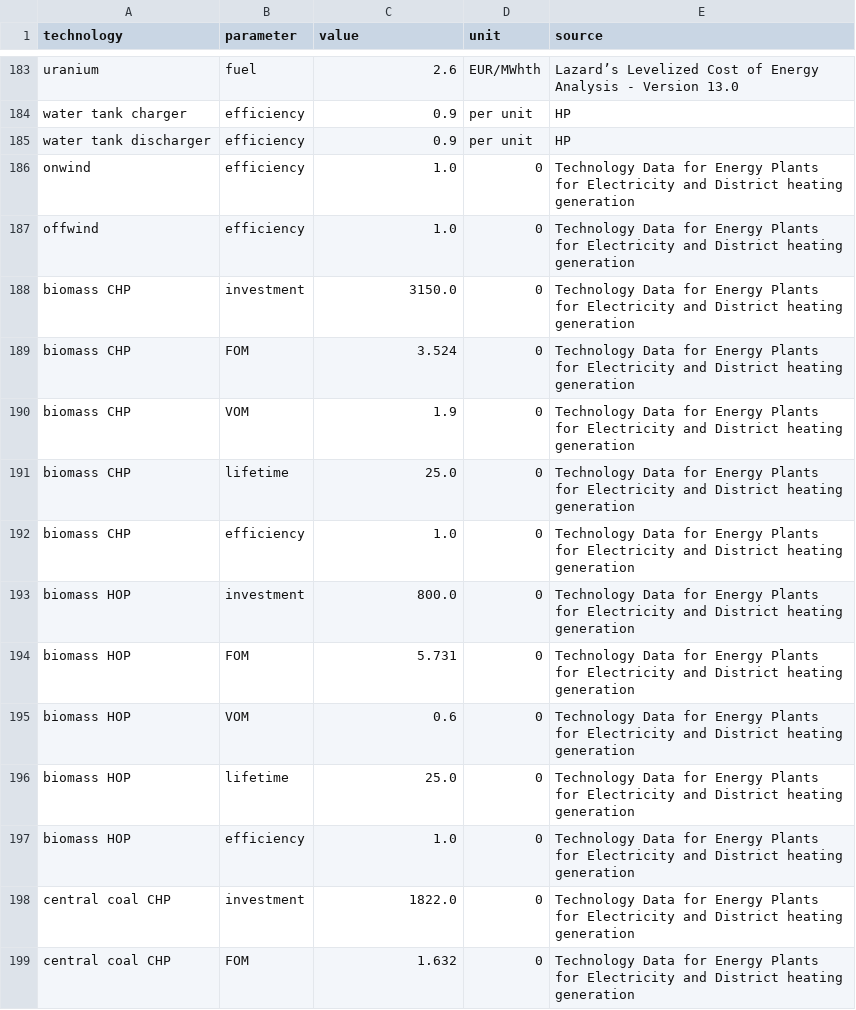
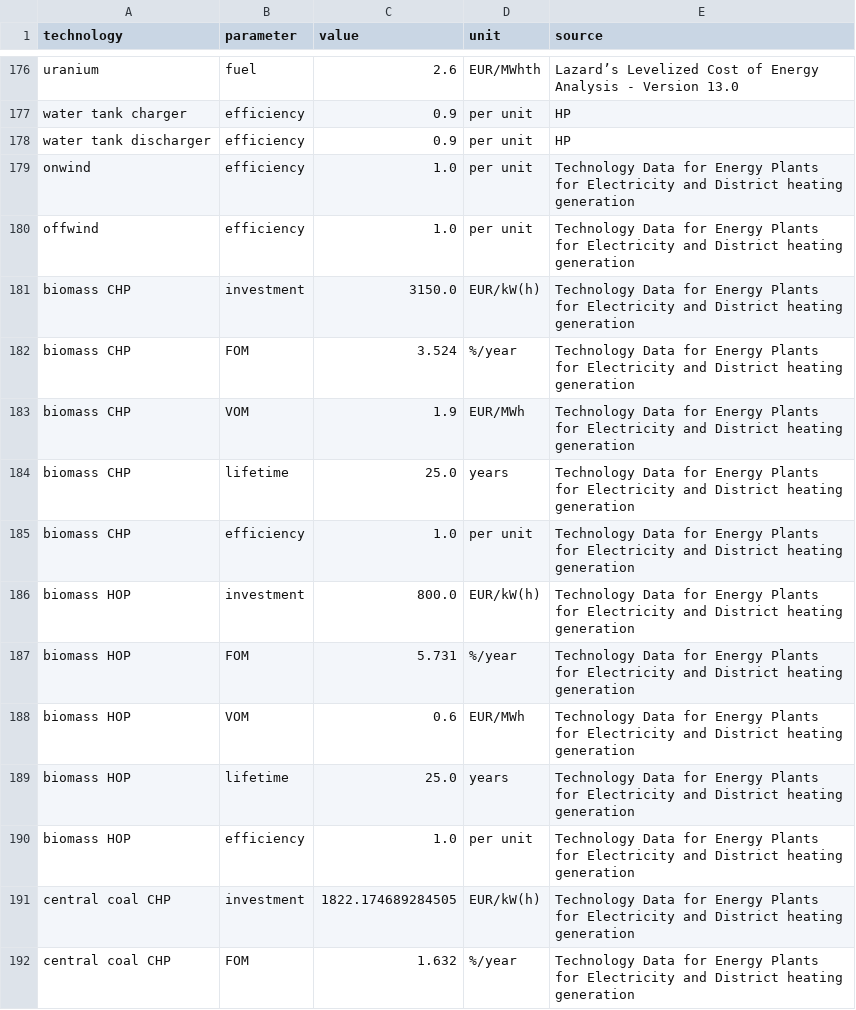
Before and after one commit to martavp/pypsa-eur-sec-30-path, a CSV file: paper_graphics/data/costs/outputs/costs_2040.csv, drawn as a sheet; only a part is shown, gaps mark what is left out; the diff covers the shown part only.

```diff
--- a/paper_graphics/data/costs/outputs/costs_2040.csv
+++ b/paper_graphics/data/costs/outputs/costs_2040.csv
@@ -185,15 +178,15 @@ water tank charger,efficiency,0.9,per unit,HP
 water tank discharger,efficiency,0.9,per unit,HP
-onwind,efficiency,1.0,0,Technology Data for Energy Plants for Electricity and District heating generation
-offwind,efficiency,1.0,0,Technology Data for Energy Plants for Electricity and District heating generation
-biomass CHP,investment,3150.0,0,Technology Data for Energy Plants for Electricity and District heating generation
-biomass CHP,FOM,3.524,0,Technology Data for Energy Plants for Electricity and District heating generation
-biomass CHP,VOM,1.9,0,Technology Data for Energy Plants for Electricity and District heating generation
-biomass CHP,lifetime,25.0,0,Technology Data for Energy Plants for Electricity and District heating generation
-biomass CHP,efficiency,1.0,0,Technology Data for Energy Plants for Electricity and District heating generation
-biomass HOP,investment,800.0,0,Technology Data for Energy Plants for Electricity and District heating generation
-biomass HOP,FOM,5.731,0,Technology Data for Energy Plants for Electricity and District heating generation
-biomass HOP,VOM,0.6,0,Technology Data for Energy Plants for Electricity and District heating generation
-biomass HOP,lifetime,25.0,0,Technology Data for Energy Plants for Electricity and District heating generation
-biomass HOP,efficiency,1.0,0,Technology Data for Energy Plants for Electricity and District heating generation
-central coal CHP,investment,1822.0,0,Technology Data for Energy Plants for Electricity and District heating generation
-central coal CHP,FOM,1.632,0,Technology Data for Energy Plants for Electricity and District heating generation
+onwind,efficiency,1.0,per unit,Technology Data for Energy Plants for Electricity and District heating generation
+offwind,efficiency,1.0,per unit,Technology Data for Energy Plants for Electricity and District heating generation
+biomass CHP,investment,3150.0,EUR/kW(h),Technology Data for Energy Plants for Electricity and District heating generation
+biomass CHP,FOM,3.524,%/year,Technology Data for Energy Plants for Electricity and District heating generation
+biomass CHP,VOM,1.9,EUR/MWh,Technology Data for Energy Plants for Electricity and District heating generation
+biomass CHP,lifetime,25.0,years,Technology Data for Energy Plants for Electricity and District heating generation
+biomass CHP,efficiency,1.0,per unit,Technology Data for Energy Plants for Electricity and District heating generation
+biomass HOP,investment,800.0,EUR/kW(h),Technology Data for Energy Plants for Electricity and District heating generation
+biomass HOP,FOM,5.731,%/year,Technology Data for Energy Plants for Electricity and District heating generation
+biomass HOP,VOM,0.6,EUR/MWh,Technology Data for Energy Plants for Electricity and District heating generation
+biomass HOP,lifetime,25.0,years,Technology Data for Energy Plants for Electricity and District heating generation
+biomass HOP,efficiency,1.0,per unit,Technology Data for Energy Plants for Electricity and District heating generation
+central coal CHP,investment,1822.174689284505,EUR/kW(h),Technology Data for Energy Plants for Electricity and District heating generation
+central coal CHP,FOM,1.632,%/year,Technology Data for Energy Plants for Electricity and District heating generation
```
Also changed, not shown: 15 added rows, 7 removed rows and 55 edited cells elsewhere in this file, paper_graphics/data/costs/outputs/costs_2025.csv, paper_graphics/data/costs/outputs/costs_2030.csv, 12 other files.
